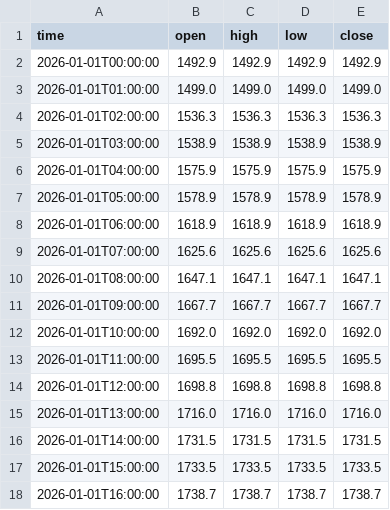
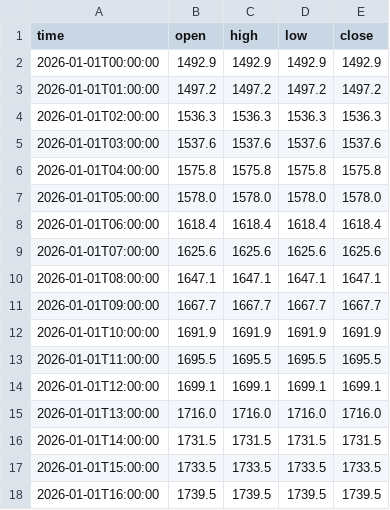
Before and after one commit to jfuentes78-gif/seed_jfuentes78-gif_liquidations, a CSV file: data/ETH_LEVELS.CSV, drawn as a sheet; only a part is shown; the diff covers the shown part only.

Commit message:
Update ETH levels — 2026-11-25T02:48:39

```diff
--- a/data/ETH_LEVELS.CSV
+++ b/data/ETH_LEVELS.CSV
@@ -2,8 +2,8 @@ time,open,high,low,close
 2026-01-01T00:00:00,1492.9,1492.9,1492.9,1492.9
-2026-01-01T01:00:00,1499.0,1499.0,1499.0,1499.0
+2026-01-01T01:00:00,1497.2,1497.2,1497.2,1497.2
 2026-01-01T02:00:00,1536.3,1536.3,1536.3,1536.3
-2026-01-01T03:00:00,1538.9,1538.9,1538.9,1538.9
-2026-01-01T04:00:00,1575.9,1575.9,1575.9,1575.9
-2026-01-01T05:00:00,1578.9,1578.9,1578.9,1578.9
-2026-01-01T06:00:00,1618.9,1618.9,1618.9,1618.9
+2026-01-01T03:00:00,1537.6,1537.6,1537.6,1537.6
+2026-01-01T04:00:00,1575.8,1575.8,1575.8,1575.8
+2026-01-01T05:00:00,1578.0,1578.0,1578.0,1578.0
+2026-01-01T06:00:00,1618.4,1618.4,1618.4,1618.4
 2026-01-01T07:00:00,1625.6,1625.6,1625.6,1625.6
@@ -11,5 +11,5 @@ time,open,high,low,close
 2026-01-01T09:00:00,1667.7,1667.7,1667.7,1667.7
-2026-01-01T10:00:00,1692.0,1692.0,1692.0,1692.0
+2026-01-01T10:00:00,1691.9,1691.9,1691.9,1691.9
 2026-01-01T11:00:00,1695.5,1695.5,1695.5,1695.5
-2026-01-01T12:00:00,1698.8,1698.8,1698.8,1698.8
+2026-01-01T12:00:00,1699.1,1699.1,1699.1,1699.1
 2026-01-01T13:00:00,1716.0,1716.0,1716.0,1716.0
@@ -17,2 +17,2 @@ time,open,high,low,close
 2026-01-01T15:00:00,1733.5,1733.5,1733.5,1733.5
-2026-01-01T16:00:00,1738.7,1738.7,1738.7,1738.7
+2026-01-01T16:00:00,1739.5,1739.5,1739.5,1739.5
```
Also changed, not shown: 16 edited cells elsewhere in this file.
